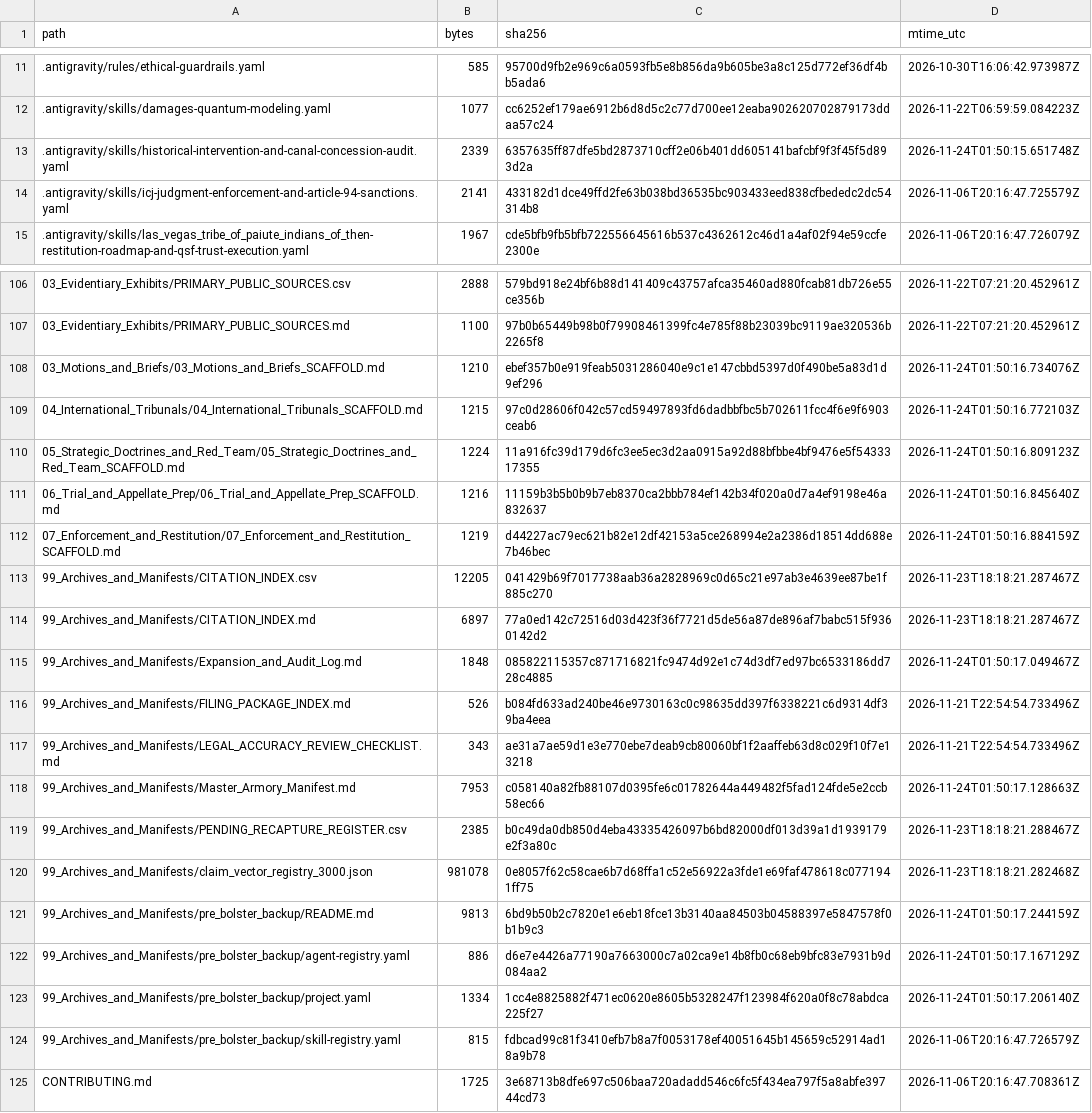
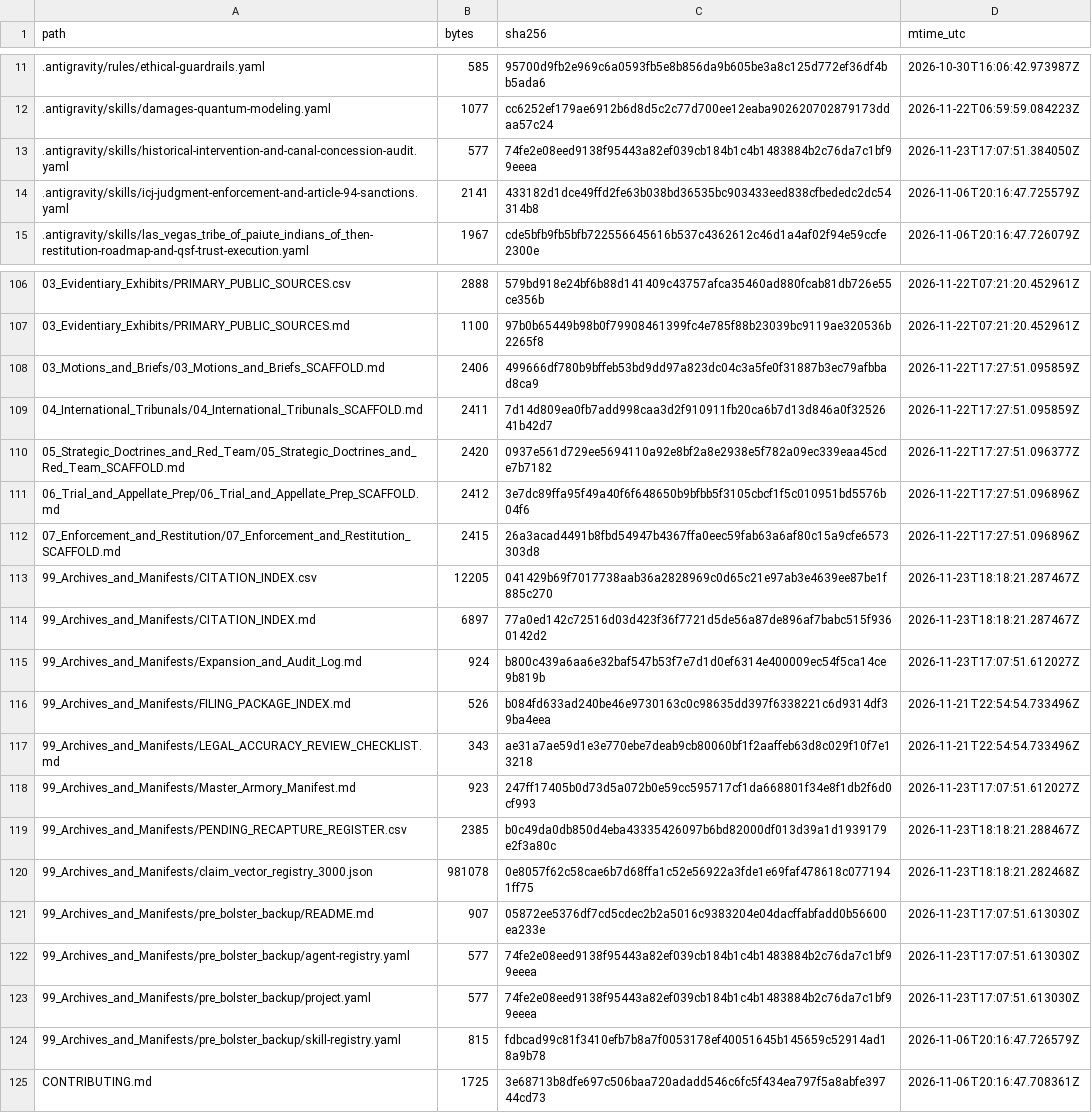
Before and after one commit to GlobalRestitutionAlliance/turtle-island-us-nv-las-vegas-tribe-of-paiute-indians-of-the-master-litigation, a CSV file: 99_Archives_and_Manifests/MANIFEST_SHA256.csv, drawn as a sheet; only a part is shown, gaps mark what is left out; the diff covers the shown part only.

```diff
--- a/99_Archives_and_Manifests/MANIFEST_SHA256.csv
+++ b/99_Archives_and_Manifests/MANIFEST_SHA256.csv
@@ -12,3 +12,3 @@ path,bytes,sha256,mtime_utc
 .antigravity/skills/damages-quantum-modeling.yaml,1077,cc6252ef179ae6912b6d8d5c2c77d700ee12eaba902620702879173ddaa57c24,2026-11-22T06:59:59.084223Z
-.antigravity/skills/historical-intervention-and-canal-concession-audit.yaml,2339,6357635ff87dfe5bd2873710cff2e06b401dd605141bafcbf9f3f45f5d893d2a,2026-11-24T01:50:15.651748Z
+.antigravity/skills/historical-intervention-and-canal-concession-audit.yaml,577,74fe2e08eed9138f95443a82ef039cb184b1c4b1483884b2c76da7c1bf99eeea,2026-11-23T17:07:51.384050Z
 .antigravity/skills/icj-judgment-enforcement-and-article-94-sanctions.yaml,2141,433182d1dce49ffd2fe63b038bd36535bc903433eed838cfbededc2dc54314b8,2026-11-06T20:16:47.725579Z
@@ -107,18 +107,18 @@ path,bytes,sha256,mtime_utc
 03_Evidentiary_Exhibits/PRIMARY_PUBLIC_SOURCES.md,1100,97b0b65449b98b0f79908461399fc4e785f88b23039bc9119ae320536b2265f8,2026-11-22T07:21:20.452961Z
-03_Motions_and_Briefs/03_Motions_and_Briefs_SCAFFOLD.md,1210,ebef357b0e919feab5031286040e9c1e147cbbd5397d0f490be5a83d1d9ef296,2026-11-24T01:50:16.734076Z
-04_International_Tribunals/04_International_Tribunals_SCAFFOLD.md,1215,97c0d28606f042c57cd59497893fd6dadbbfbc5b702611fcc4f6e9f6903ceab6,2026-11-24T01:50:16.772103Z
-05_Strategic_Doctrines_and_Red_Team/05_Strategic_Doctrines_and_Red_Team_SCAFFOLD.md,1224,11a916fc39d179d6fc3ee5ec3d2aa0915a92d88bfbbe4bf9476e5f5433317355,2026-11-24T01:50:16.809123Z
-06_Trial_and_Appellate_Prep/06_Trial_and_Appellate_Prep_SCAFFOLD.md,1216,11159b3b5b0b9b7eb8370ca2bbb784ef142b34f020a0d7a4ef9198e46a832637,2026-11-24T01:50:16.845640Z
-07_Enforcement_and_Restitution/07_Enforcement_and_Restitution_SCAFFOLD.md,1219,d44227ac79ec621b82e12df42153a5ce268994e2a2386d18514dd688e7b46bec,2026-11-24T01:50:16.884159Z
+03_Motions_and_Briefs/03_Motions_and_Briefs_SCAFFOLD.md,2406,499666df780b9bffeb53bd9dd97a823dc04c3a5fe0f31887b3ec79afbbad8ca9,2026-11-22T17:27:51.095859Z
+04_International_Tribunals/04_International_Tribunals_SCAFFOLD.md,2411,7d14d809ea0fb7add998caa3d2f910911fb20ca6b7d13d846a0f3252641b42d7,2026-11-22T17:27:51.095859Z
+05_Strategic_Doctrines_and_Red_Team/05_Strategic_Doctrines_and_Red_Team_SCAFFOLD.md,2420,0937e561d729ee5694110a92e8bf2a8e2938e5f782a09ec339eaa45cde7b7182,2026-11-22T17:27:51.096377Z
+06_Trial_and_Appellate_Prep/06_Trial_and_Appellate_Prep_SCAFFOLD.md,2412,3e7dc89ffa95f49a40f6f648650b9bfbb5f3105cbcf1f5c010951bd5576b04f6,2026-11-22T17:27:51.096896Z
+07_Enforcement_and_Restitution/07_Enforcement_and_Restitution_SCAFFOLD.md,2415,26a3acad4491b8fbd54947b4367ffa0eec59fab63a6af80c15a9cfe6573303d8,2026-11-22T17:27:51.096896Z
 99_Archives_and_Manifests/CITATION_INDEX.csv,12205,041429b69f7017738aab36a2828969c0d65c21e97ab3e4639ee87be1f885c270,2026-11-23T18:18:21.287467Z
 99_Archives_and_Manifests/CITATION_INDEX.md,6897,77a0ed142c72516d03d423f36f7721d5de56a87de896af7babc515f9360142d2,2026-11-23T18:18:21.287467Z
-99_Archives_and_Manifests/Expansion_and_Audit_Log.md,1848,085822115357c871716821fc9474d92e1c74d3df7ed97bc6533186dd728c4885,2026-11-24T01:50:17.049467Z
+99_Archives_and_Manifests/Expansion_and_Audit_Log.md,924,b800c439a6aa6e32baf547b53f7e7d1d0ef6314e400009ec54f5ca14ce9b819b,2026-11-23T17:07:51.612027Z
 99_Archives_and_Manifests/FILING_PACKAGE_INDEX.md,526,b084fd633ad240be46e9730163c0c98635dd397f6338221c6d9314df39ba4eea,2026-11-21T22:54:54.733496Z
 99_Archives_and_Manifests/LEGAL_ACCURACY_REVIEW_CHECKLIST.md,343,ae31a7ae59d1e3e770ebe7deab9cb80060bf1f2aaffeb63d8c029f10f7e13218,2026-11-21T22:54:54.733496Z
-99_Archives_and_Manifests/Master_Armory_Manifest.md,7953,c058140a82fb88107d0395fe6c01782644a449482f5fad124fde5e2ccb58ec66,2026-11-24T01:50:17.128663Z
+99_Archives_and_Manifests/Master_Armory_Manifest.md,923,247ff17405b0d73d5a072b0e59cc595717cf1da668801f34e8f1db2f6d0cf993,2026-11-23T17:07:51.612027Z
 99_Archives_and_Manifests/PENDING_RECAPTURE_REGISTER.csv,2385,b0c49da0db850d4eba43335426097b6bd82000df013d39a1d1939179e2f3a80c,2026-11-23T18:18:21.288467Z
 99_Archives_and_Manifests/claim_vector_registry_3000.json,981078,0e8057f62c58cae6b7d68ffa1c52e56922a3fde1e69faf478618c0771941ff75,2026-11-23T18:18:21.282468Z
-99_Archives_and_Manifests/pre_bolster_backup/README.md,9813,6bd9b50b2c7820e1e6eb18fce13b3140aa84503b04588397e5847578f0b1b9c3,2026-11-24T01:50:17.244159Z
-99_Archives_and_Manifests/pre_bolster_backup/agent-registry.yaml,886,d6e7e4426a77190a7663000c7a02ca9e14b8fb0c68eb9bfc83e7931b9d084aa2,2026-11-24T01:50:17.167129Z
-99_Archives_and_Manifests/pre_bolster_backup/project.yaml,1334,1cc4e8825882f471ec0620e8605b5328247f123984f620a0f8c78abdca225f27,2026-11-24T01:50:17.206140Z
+99_Archives_and_Manifests/pre_bolster_backup/README.md,907,05872ee5376df7cd5cdec2b2a5016c9383204e04dacffabfadd0b56600ea233e,2026-11-23T17:07:51.613030Z
+99_Archives_and_Manifests/pre_bolster_backup/agent-registry.yaml,577,74fe2e08eed9138f95443a82ef039cb184b1c4b1483884b2c76da7c1bf99eeea,2026-11-23T17:07:51.613030Z
+99_Archives_and_Manifests/pre_bolster_backup/project.yaml,577,74fe2e08eed9138f95443a82ef039cb184b1c4b1483884b2c76da7c1bf99eeea,2026-11-23T17:07:51.613030Z
 99_Archives_and_Manifests/pre_bolster_backup/skill-registry.yaml,815,fdbcad99c81f3410efb7b8a7f0053178ef40051645b145659c52914ad18a9b78,2026-11-06T20:16:47.726579Z
```
Also changed, not shown: 77 edited cells elsewhere in this file, 37 other files.
